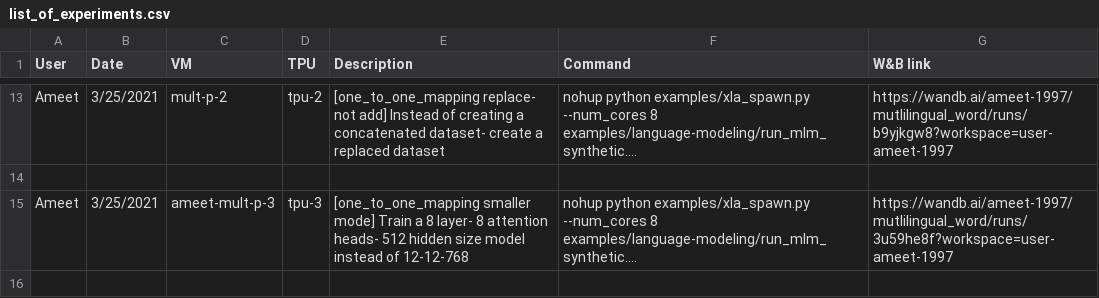
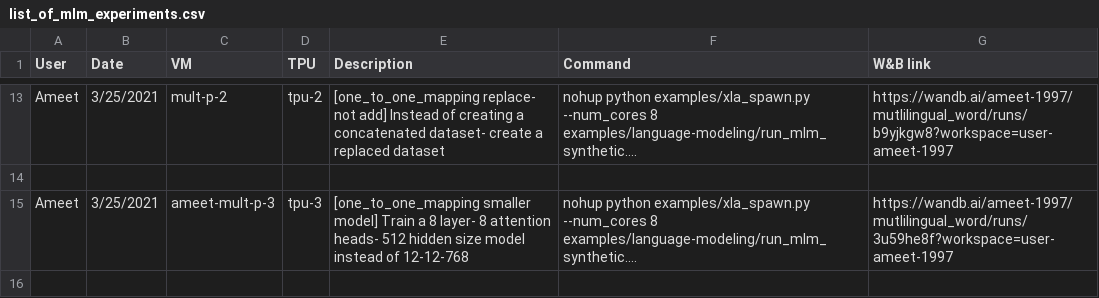
Before and after one commit to princeton-nlp/MultilingualAnalysis, a CSV file: experiments/list_of_mlm_experiments.csv (was experiments/list_of_experiments.csv), drawn as a sheet; only a part is shown, gaps mark what is left out; long unchanged cells end in …; the diff covers the shown part only; the diff names each change by its address in the sheet, - before the commit and + after, or states it on an @@ line.

```diff
--- a/experiments/list_of_experiments.csv
+++ b/experiments/list_of_mlm_experiments.csv
-E15 (Description): [one_to_one_mapping smaller mode] Train a…
+E15 (Description): [one_to_one_mapping smaller model] Train a…
+row 16: (empty)
```
Also changed, not shown: 3 added rows elsewhere in this file, 10 other files.
